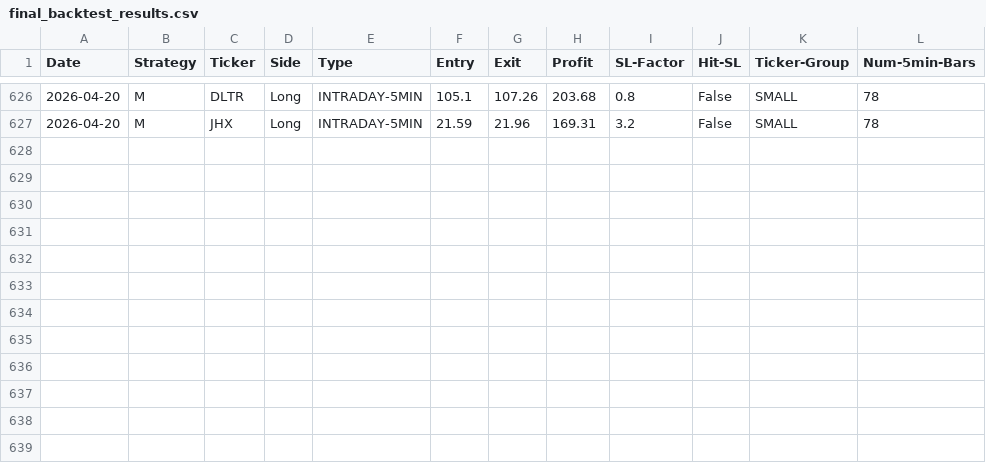
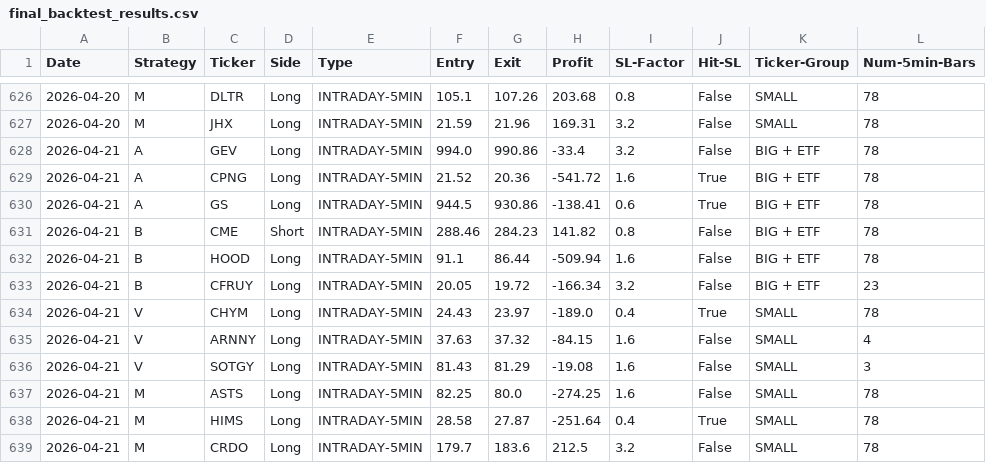
Before and after one commit to pollcerny-sudo/Trading-bot-fib, a CSV file: final_backtest_results.csv, drawn as a sheet; only a part is shown, gaps mark what is left out; the diff names each change by its address in the sheet, - before the commit and + after, or states it on an @@ line.

```diff
--- a/final_backtest_results.csv
+++ b/final_backtest_results.csv
+row 628: 2026-04-21 | A | GEV | Long | INTRADAY-5MIN | 994.0 | 990.86 | -33.4 | 3.2 | False | BIG + ETF | 78
+row 629: 2026-04-21 | A | CPNG | Long | INTRADAY-5MIN | 21.52 | 20.36 | -541.72 | 1.6 | True | BIG + ETF | 78
+row 630: 2026-04-21 | A | GS | Long | INTRADAY-5MIN | 944.5 | 930.86 | -138.41 | 0.6 | True | BIG + ETF | 78
+row 631: 2026-04-21 | B | CME | Short | INTRADAY-5MIN | 288.46 | 284.23 | 141.82 | 0.8 | False | BIG + ETF | 78
+row 632: 2026-04-21 | B | HOOD | Long | INTRADAY-5MIN | 91.1 | 86.44 | -509.94 | 1.6 | False | BIG + ETF | 78
+row 633: 2026-04-21 | B | CFRUY | Long | INTRADAY-5MIN | 20.05 | 19.72 | -166.34 | 3.2 | False | BIG + ETF | 23
+row 634: 2026-04-21 | V | CHYM | Long | INTRADAY-5MIN | 24.43 | 23.97 | -189.0 | 0.4 | True | SMALL | 78
+row 635: 2026-04-21 | V | ARNNY | Long | INTRADAY-5MIN | 37.63 | 37.32 | -84.15 | 1.6 | False | SMALL | 4
+row 636: 2026-04-21 | V | SOTGY | Long | INTRADAY-5MIN | 81.43 | 81.29 | -19.08 | 1.6 | False | SMALL | 3
+row 637: 2026-04-21 | M | ASTS | Long | INTRADAY-5MIN | 82.25 | 80.0 | -274.25 | 1.6 | False | SMALL | 78
+row 638: 2026-04-21 | M | HIMS | Long | INTRADAY-5MIN | 28.58 | 27.87 | -251.64 | 0.4 | True | SMALL | 78
+row 639: 2026-04-21 | M | CRDO | Long | INTRADAY-5MIN | 179.7 | 183.6 | 212.5 | 3.2 | False | SMALL | 78
```
Also changed, not shown: 2 other files.
